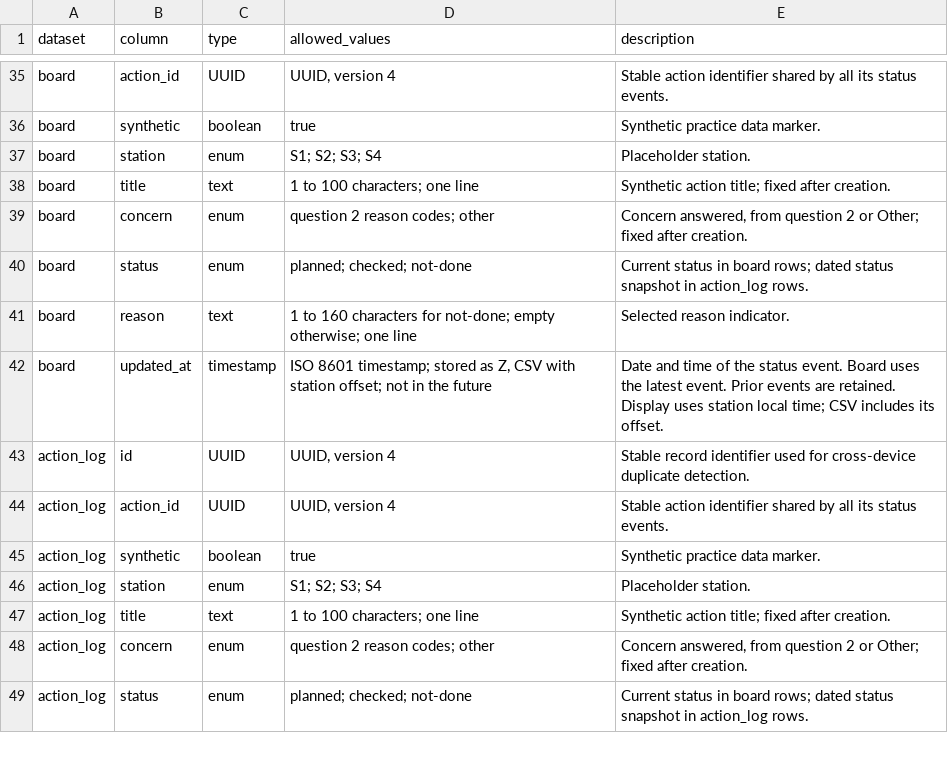
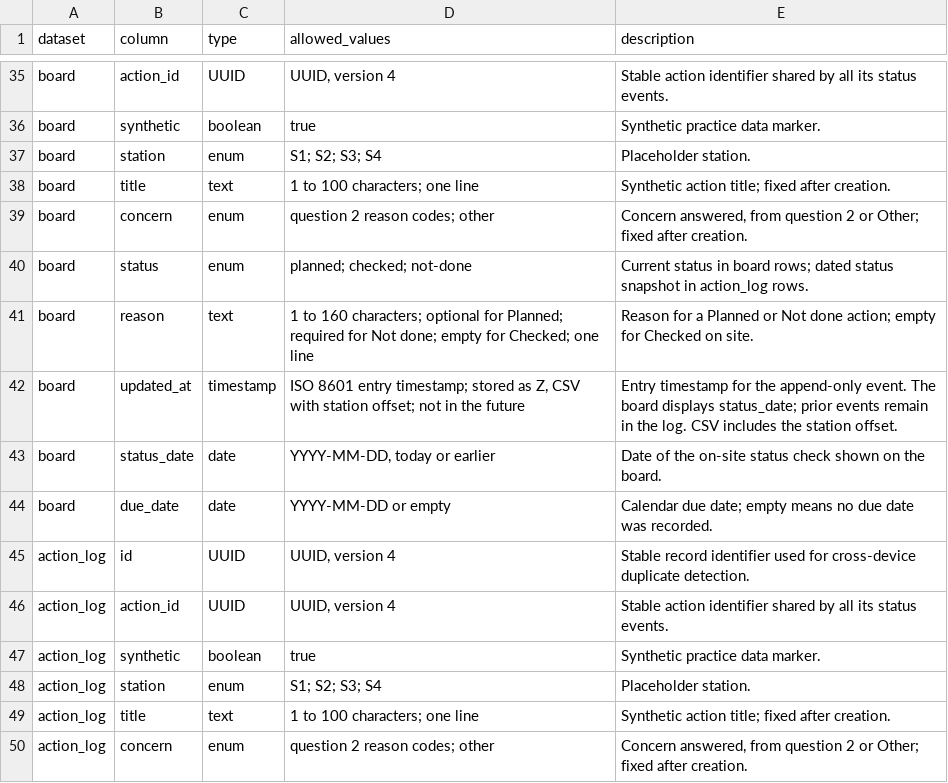
Before and after one commit to transitxlabs/checked-here, a CSV file: data-dictionary.csv, drawn as a sheet; only a part is shown, gaps mark what is left out; the shorter side is filled out with more unchanged rows; the diff covers the shown part only.

Commit message:
Clarify rider cards and station action boards

```diff
--- a/data-dictionary.csv
+++ b/data-dictionary.csv
@@ -40,4 +40,6 @@ board,concern,enum,question 2 reason codes; other,"Concern answered, from questi
 board,status,enum,planned; checked; not-done,Current status in board rows; dated status snapshot in action_log rows.
-board,reason,text,1 to 160 characters for not-done; empty otherwise; one line,Selected reason indicator.
-board,updated_at,timestamp,"ISO 8601 timestamp; stored as Z, CSV with station offset; not in the future",Date and time of the status event. Board uses the latest event. Prior events are retained. Display uses station local time; CSV includes its offset.
+board,reason,text,1 to 160 characters; optional for Planned; required for Not done; empty for Checked; one line,Reason for a Planned or Not done action; empty for Checked on site.
+board,updated_at,timestamp,"ISO 8601 entry timestamp; stored as Z, CSV with station offset; not in the future",Entry timestamp for the append-only event. The board displays status_date; prior events remain in the log. CSV includes the station offset.
+board,status_date,date,"YYYY-MM-DD, today or earlier",Date of the on-site status check shown on the board.
+board,due_date,date,YYYY-MM-DD or empty,Calendar due date; empty means no due date was recorded.
 action_log,id,UUID,"UUID, version 4",Stable record identifier used for cross-device duplicate detection.
```
Also changed, not shown: 4 added rows and 34 edited cells elsewhere in this file, 24 other files.
